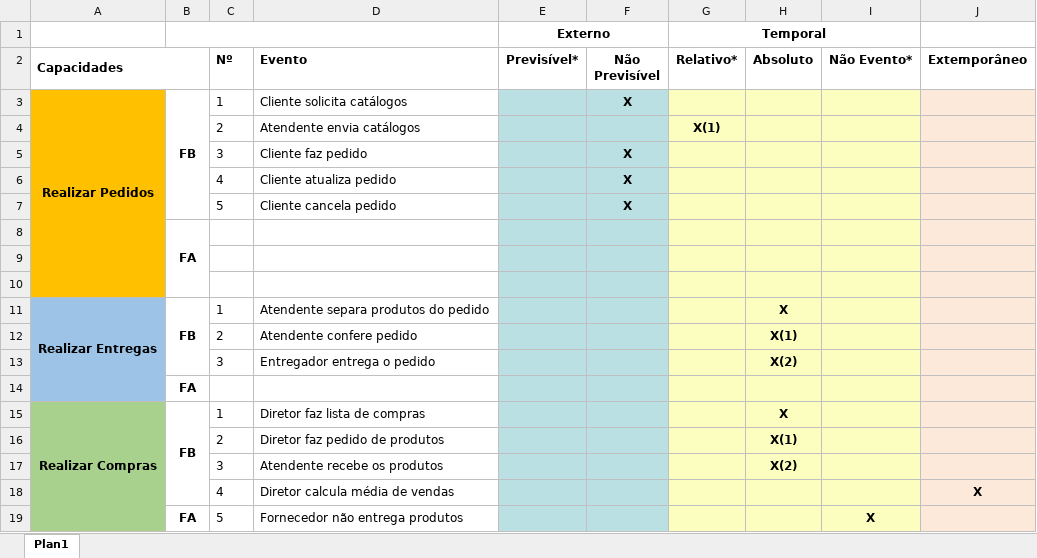
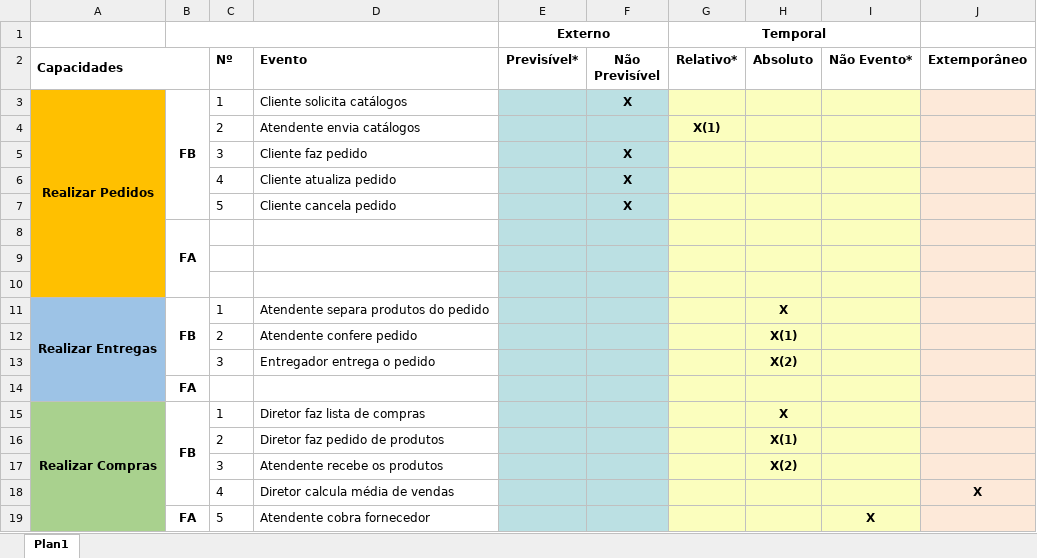
Before and after one commit to impacta-es13-gcm-grupo01/Forks-impacta-es13-tcc-grupo01.github.io, an Excel workbook: ModelagemProcessosNegocio/Impacta-es13-mpn-AnaliseEventosCenario.xlsx, sheet Plan1, drawn as a sheet; values as stored, in another font and other column widths than the file's, no borders; the diff names each change by its address in the sheet, - before the commit and + after, or states it on an @@ line.

Commit message:
Correção ortográfica RN-12 Correção evento n°5 Realizar compras

```diff
--- a/ModelagemProcessosNegocio/Impacta-es13-mpn-AnaliseEventosCenario.xlsx (sheet Plan1)
+++ b/ModelagemProcessosNegocio/Impacta-es13-mpn-AnaliseEventosCenario.xlsx (sheet Plan1)
-D19 (Evento): Fornecedor não entrega produtos
+D19 (Evento): Atendente cobra fornecedor
```
Also changed, not shown: 1 other file.
